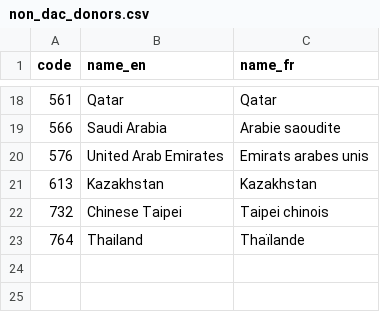
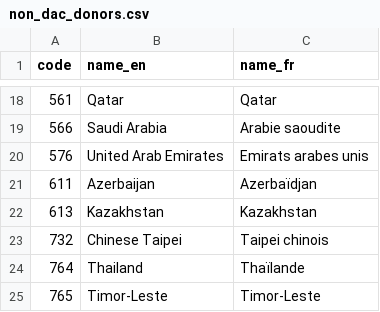
Before and after one commit to datasets/dac-and-crs-code-lists, a CSV file: data/non_dac_donors.csv, drawn as a sheet; only a part is shown, gaps mark what is left out; the diff names each change by its address in the sheet, - before the commit and + after, or states it on an @@ line.

Commit message:
Add new non-DAC donors
Part of the December 2017 updates

```diff
--- a/data/non_dac_donors.csv
+++ b/data/non_dac_donors.csv
+row 21: 611 | Azerbaijan | Azerbaïdjan
+row 25: 765 | Timor-Leste | Timor-Leste
```
